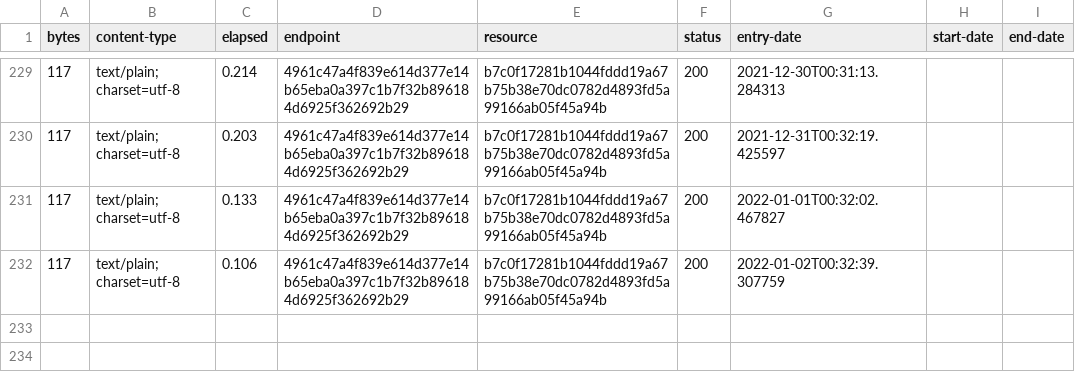
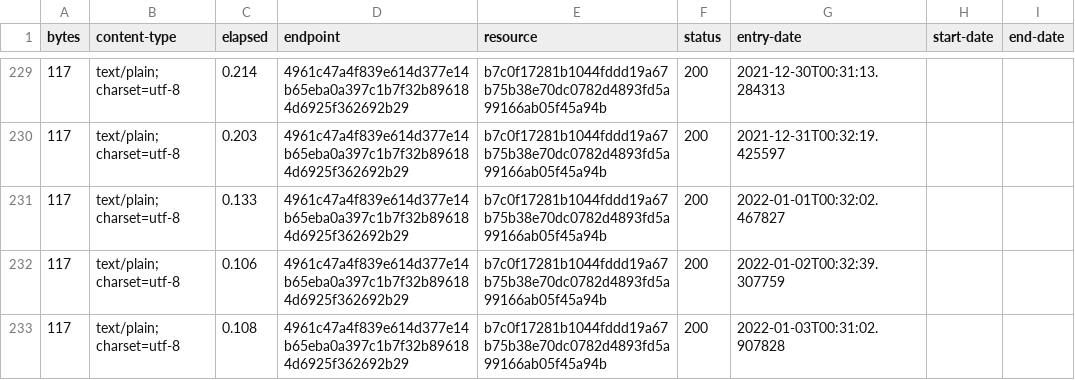
Before and after one commit to digital-land/site-category-collection, a CSV file: collection/log.csv, drawn as a sheet; only a part is shown, gaps mark what is left out.

Commit message:
Collection 2022-01-03

```diff
--- a/collection/log.csv
+++ b/collection/log.csv
@@ -232 +232,2 @@ bytes,content-type,elapsed,endpoint,resource,status,entry-date,start-date,end-da
 117,text/plain; charset=utf-8,0.106,4961c47a4f839e614d377e14b65eba0a397c1b7f32b896184d6925f362692b29,b7c0f17281b1044fddd19a67b75b38e70dc0782d4893fd5a99166ab05f45a94b,200,2022-01-02T00:32:39.307759,,
+117,text/plain; charset=utf-8,0.108,4961c47a4f839e614d377e14b65eba0a397c1b7f32b896184d6925f362692b29,b7c0f17281b1044fddd19a67b75b38e70dc0782d4893fd5a99166ab05f45a94b,200,2022-01-03T00:31:02.907828,,
```
